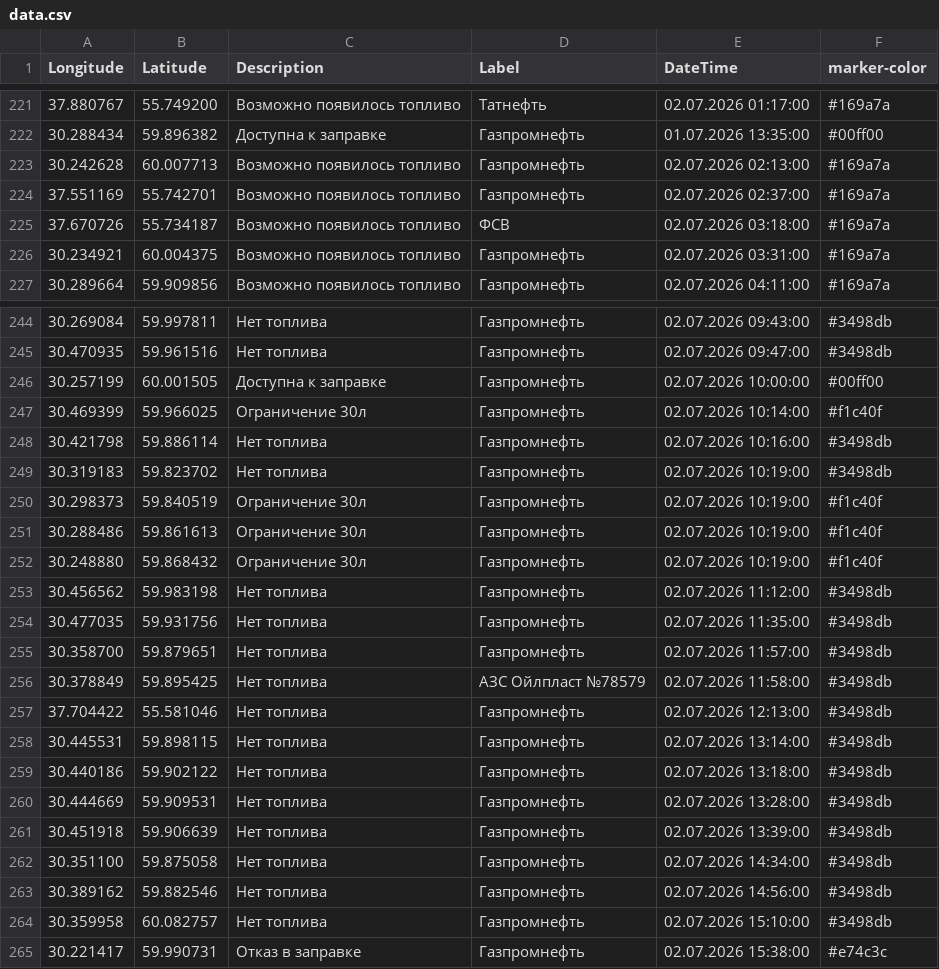
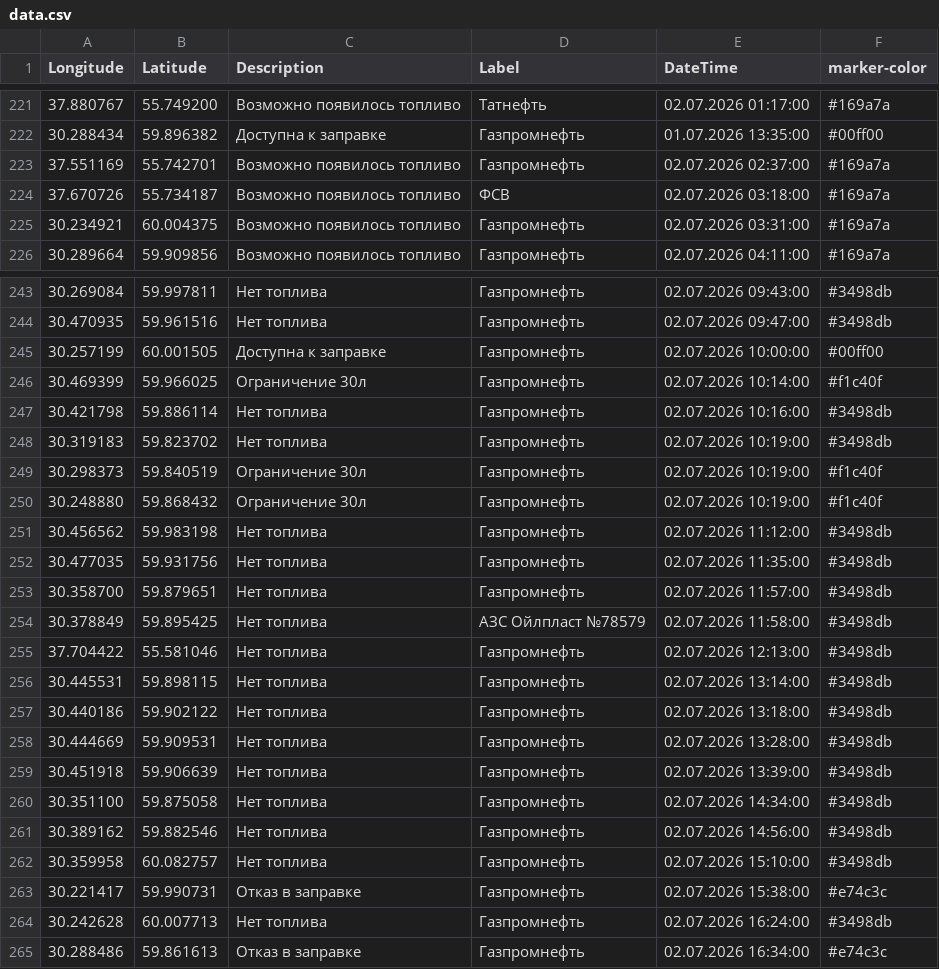
Before and after one commit to ProilKarpenko/Proil_AZS, a CSV file: data.csv, drawn as a sheet; only a part is shown, gaps mark what is left out.

Commit message:
Автоматическое обновление

```diff
--- a/data.csv
+++ b/data.csv
@@ -222,3 +222,2 @@ Longitude;Latitude;Description;Label;DateTime;marker-color
 30.288434;59.896382;Доступна к заправке;Газпромнефть ;01.07.2026 13:35:00;#00ff00
-30.242628;60.007713;Возможно появилось топливо;Газпромнефть ;02.07.2026 02:13:00;#169a7a
 37.551169;55.742701;Возможно появилось топливо;Газпромнефть ;02.07.2026 02:37:00;#169a7a
@@ -250,3 +249,2 @@ Longitude;Latitude;Description;Label;DateTime;marker-color
 30.298373;59.840519;Ограничение 30л;Газпромнефть;02.07.2026 10:19:00;#f1c40f
-30.288486;59.861613;Ограничение 30л;Газпромнефть;02.07.2026 10:19:00;#f1c40f
 30.248880;59.868432;Ограничение 30л;Газпромнефть;02.07.2026 10:19:00;#f1c40f
@@ -265 +263,3 @@ Longitude;Latitude;Description;Label;DateTime;marker-color
 30.221417;59.990731;Отказ в заправке;Газпромнефть ;02.07.2026 15:38:00;#e74c3c
+30.242628;60.007713;Нет топлива;Газпромнефть ;02.07.2026 16:24:00;#3498db
+30.288486;59.861613;Отказ в заправке;Газпромнефть ;02.07.2026 16:34:00;#e74c3c
```
